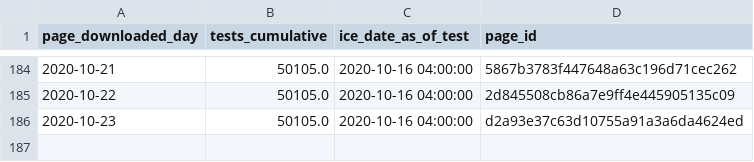
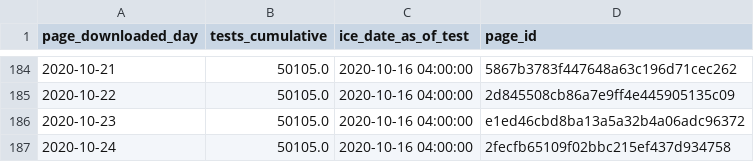
Before and after one commit to vera-institute/ice-detention-covid, a CSV file: data_daily/national_tests_daily.csv, drawn as a sheet; only a part is shown, gaps mark what is left out.

```diff
--- a/data_daily/national_tests_daily.csv
+++ b/data_daily/national_tests_daily.csv
@@ -185,2 +185,3 @@ page_downloaded_day,tests_cumulative,ice_date_as_of_test,page_id
 2020-10-22,50105.0,2020-10-16 04:00:00,2d845508cb86a7e9ff4e445905135c09
-2020-10-23,50105.0,2020-10-16 04:00:00,d2a93e37c63d10755a91a3a6da4624ed
+2020-10-23,50105.0,2020-10-16 04:00:00,e1ed46cbd8ba13a5a32b4a06adc96372
+2020-10-24,50105.0,2020-10-16 04:00:00,2fecfb65109f02bbc215ef437d934758
```
Also changed, not shown: data_daily/national_cases_daily.csv, data_hourly/national_cases_hourly.csv, 5 other files.
